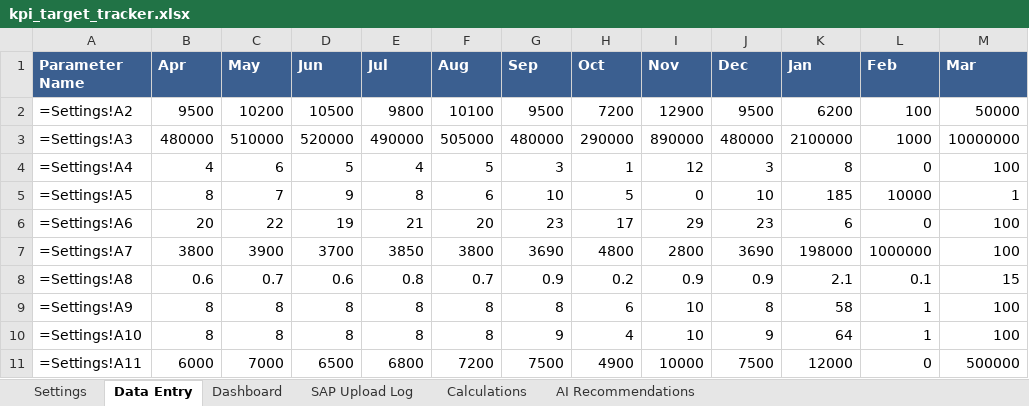
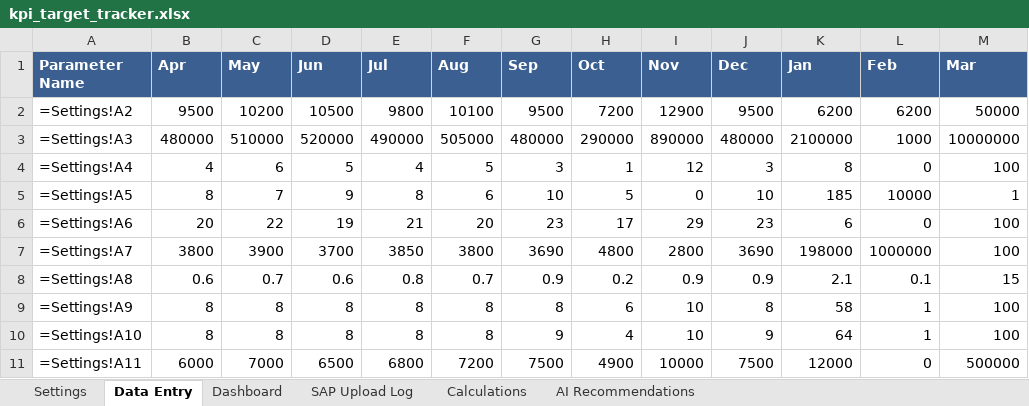
Before and after one commit to aniketjain2023a-ops/kpi-copilot, an Excel workbook: reports/kpi_target_tracker.xlsx, sheet Data Entry, drawn as a sheet; values as stored, in another font and other column widths than the file's, no borders; formulas without a stored value are shown as written; table styles not drawn; the diff names each change by its address in the sheet, - before the commit and + after, or states it on an @@ line.

```diff
--- a/reports/kpi_target_tracker.xlsx (sheet Data Entry)
+++ b/reports/kpi_target_tracker.xlsx (sheet Data Entry)
-L2 (Feb): 100
+L2 (Feb): 6200
```
Also changed, not shown: sheet SAP Upload Log, sheet AI Recommendations, sheet Calculations, charts or pictures, 14 other files.
